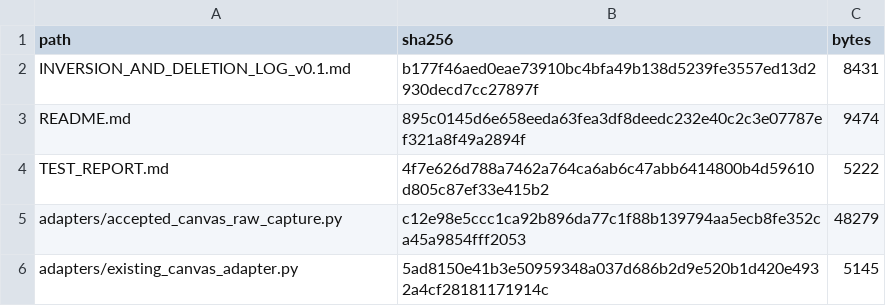
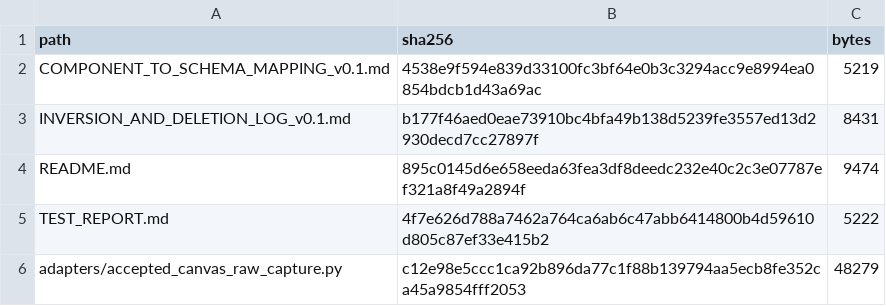
Before and after one commit to pnyssen/synapsys-openbridge-build, a CSV file: overnight-stream-b-integrated-navigator/CANDIDATE_MANIFEST_SHA256.csv, drawn as a sheet; only a part is shown; the shorter side is filled out with more unchanged rows; the diff names each change by its address in the sheet, - before the commit and + after, or states it on an @@ line.

```diff
--- a/overnight-stream-b-integrated-navigator/CANDIDATE_MANIFEST_SHA256.csv
+++ b/overnight-stream-b-integrated-navigator/CANDIDATE_MANIFEST_SHA256.csv
+row 2: COMPONENT_TO_SCHEMA_MAPPING_v0.1.md | 4538e9f594e839d33100fc3bf64e0b3c3294acc9e8994ea0854bdcb1d43a69ac | 5219
```
Also changed, not shown: 1 other file.
